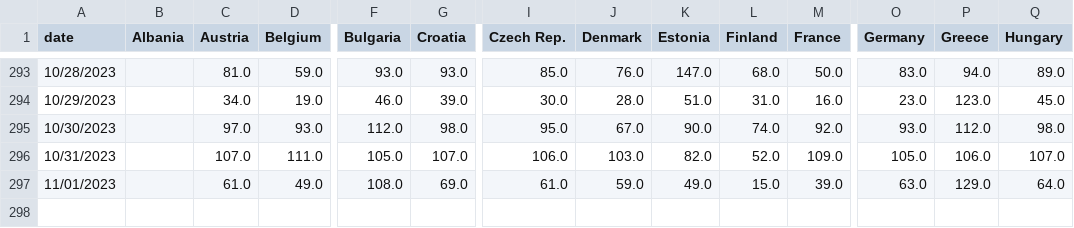
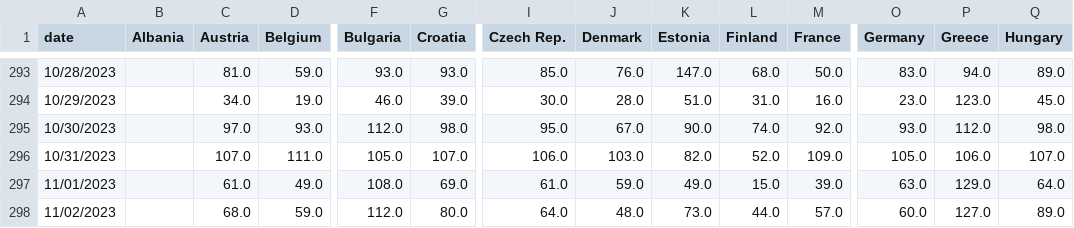
Before and after one commit to laurabejder/european_energy_prices, a CSV file: data/price_wide.csv, drawn as a sheet; only a part is shown, gaps mark what is left out; rows hold the shown columns only; the diff names each change by its address in the sheet, - before the commit and + after, or states it on an @@ line.

```diff
--- a/data/price_wide.csv
+++ b/data/price_wide.csv
+row 298: 11/02/2023 |  | 68.0 | 59.0 | 112.0 | 80.0 | 64.0 | 48.0 | 73.0 | 44.0 | 57.0 | 60.0 | 127.0 | 89.0
```
Also changed, not shown: data/europaenergy_today.csv, data/prices_long.csv, 3 other files.
